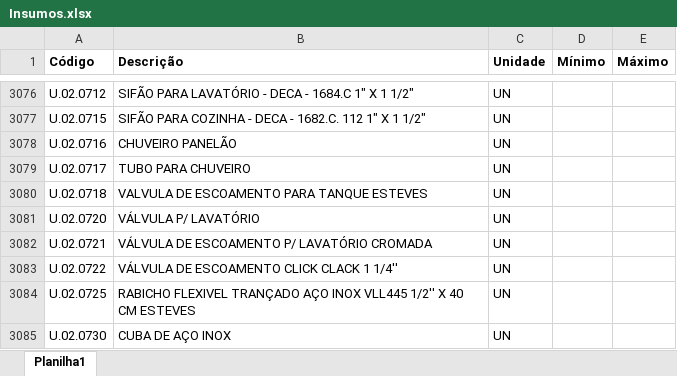
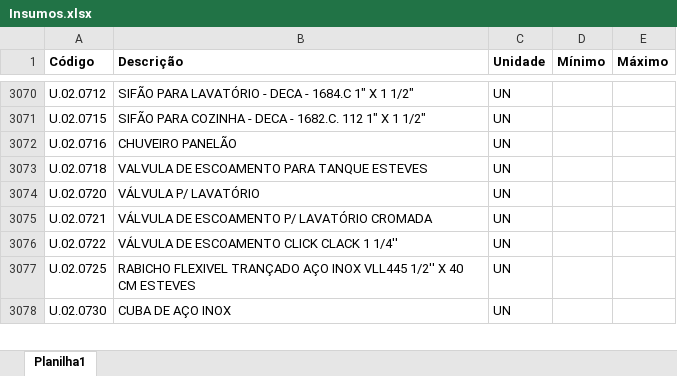
Before and after one commit to Mgiglio98/formulario_pedidos_basic, an Excel workbook: Insumos.xlsx, sheet Planilha1, drawn as a sheet; only a part is shown, gaps mark what is left out; values as stored, in another font and other column widths than the file's, no borders; conditional formats not drawn; the diff covers the shown part only; the diff names each change by its address in the sheet, - before the commit and + after, or states it on an @@ line.

```diff
--- a/Insumos.xlsx (sheet Planilha1)
+++ b/Insumos.xlsx (sheet Planilha1)
-row 3079: U.02.0717 | TUBO PARA CHUVEIRO | UN
```
Also changed, not shown: 6 removed rows elsewhere in this sheet, Empreendimentos.xlsx.
